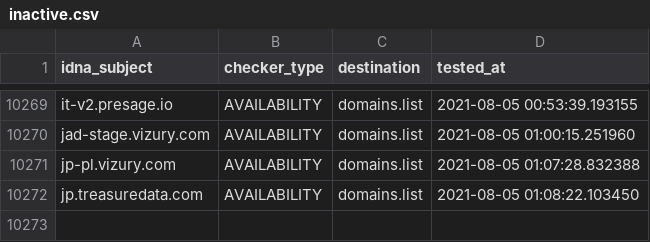
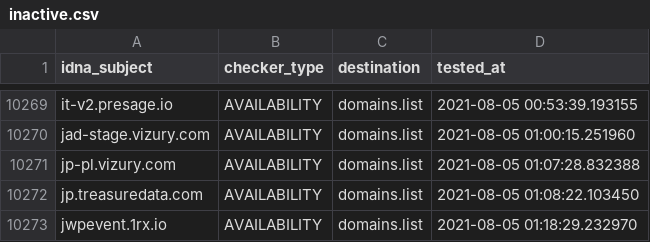
Before and after one commit to Ultimate-Hosts-Blacklist/anudeepND_blacklist_ad_server, a CSV file: .pyfunceble/inactive.csv, drawn as a sheet; only a part is shown, gaps mark what is left out; the diff names each change by its address in the sheet, - before the commit and + after, or states it on an @@ line.

```diff
--- a/.pyfunceble/inactive.csv
+++ b/.pyfunceble/inactive.csv
+row 10273: jwpevent.1rx.io | AVAILABILITY | domains.list | 2021-08-05 01:18:29.232970
```
Also changed, not shown: 12 other files.
